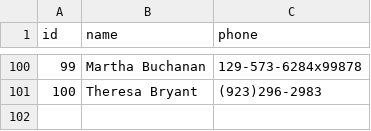
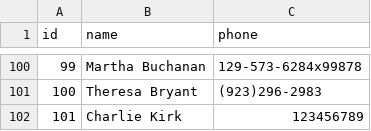
Before and after one commit to AmazingDude/libman, a CSV file: backend_cpp/data/users.csv, drawn as a sheet; only a part is shown, gaps mark what is left out; the diff names each change by its address in the sheet, - before the commit and + after, or states it on an @@ line.

Commit message:
feat: Implement user management and transaction handling
- Added user addition functionality in Users.jsx with API integration.
- Updated server routes to include user and transaction management.
- Created user and transaction controllers to handle business logic.
- Implemented C++ integration for borrowing and returning books.
- Enhanced error handling and response formatting in controllers.
- Added search functionality for users based on name.

```diff
--- a/backend_cpp/data/users.csv
+++ b/backend_cpp/data/users.csv
+row 102: 101 | Charlie Kirk | 123456789
```
Also changed, not shown: backend_cpp/data/transactions.csv, 10 other files.
